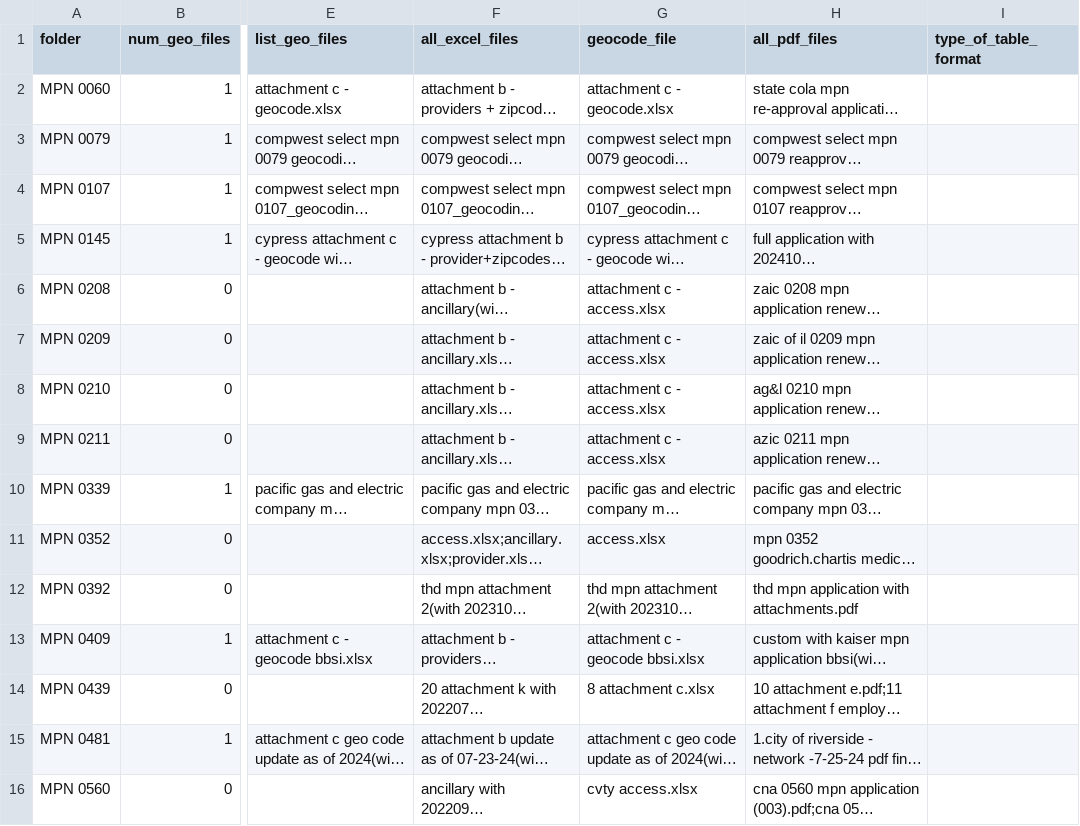
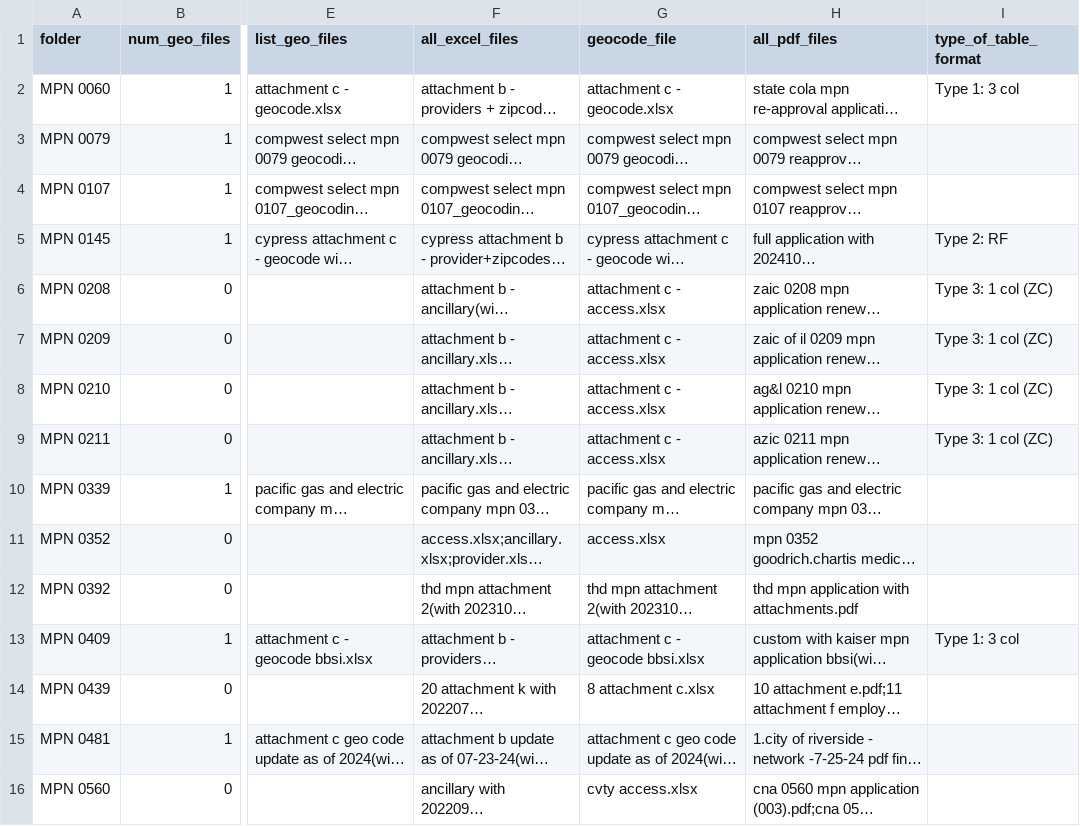
Before and after one commit to spatino23/dir_mpn, a CSV file: reference/mpn_meta_data_manual.csv, drawn as a sheet; only a part is shown, gaps mark what is left out; long unchanged cells end in …; the diff covers the shown part only; the diff names each change by its address in the sheet, - before the commit and + after, or states it on an @@ line.

Commit message:
Attachment C File data is now uploaded into 6 different lists of tables. Now working on combining tables in df_sheets (the first list of tables).

```diff
--- a/reference/mpn_meta_data_manual.csv
+++ b/reference/mpn_meta_data_manual.csv
-I2 (type_of_table_format): (empty)
+I2 (type_of_table_format): Type 1: 3 col
-I5 (type_of_table_format): (empty)
+I5 (type_of_table_format): Type 2: RF
-I6:I9 (type_of_table_format): (empty)
+I6:I9 (type_of_table_format): Type 3: 1 col (ZC)
-I13 (type_of_table_format): (empty)
+I13 (type_of_table_format): Type 1: 3 col
```
Also changed, not shown: 70 edited cells elsewhere in this file, 1 other file.
